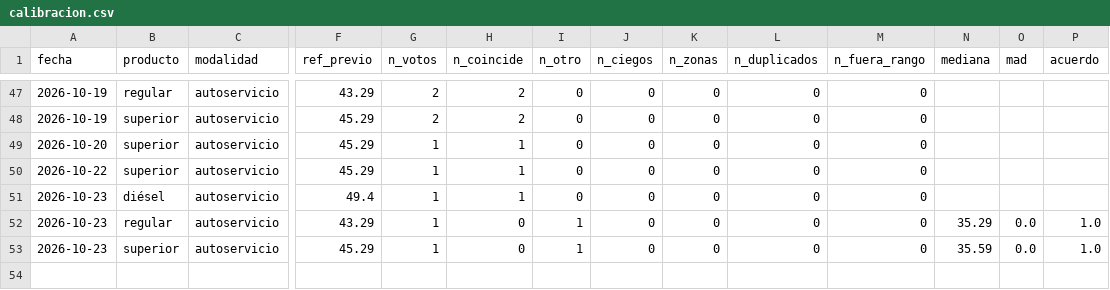
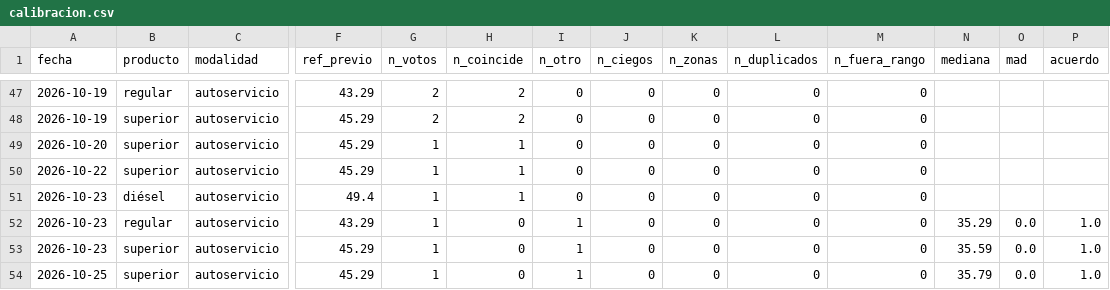
Before and after one commit to yartoorsdar/gasolina-gt, a CSV file: data/db/calibracion.csv, drawn as a sheet; only a part is shown, gaps mark what is left out; rows hold the shown columns only; the diff names each change by its address in the sheet, - before the commit and + after, or states it on an @@ line.

```diff
--- a/data/db/calibracion.csv
+++ b/data/db/calibracion.csv
+row 54: 2026-10-25 | superior | autoservicio | 45.29 | 1 | 0 | 1 | 0 | 0 | 0 | 0 | 35.79 | 0.0 | 1.0
```
Also changed, not shown: data/db/articulos.csv, data/db/votos.csv, 1 other file.
